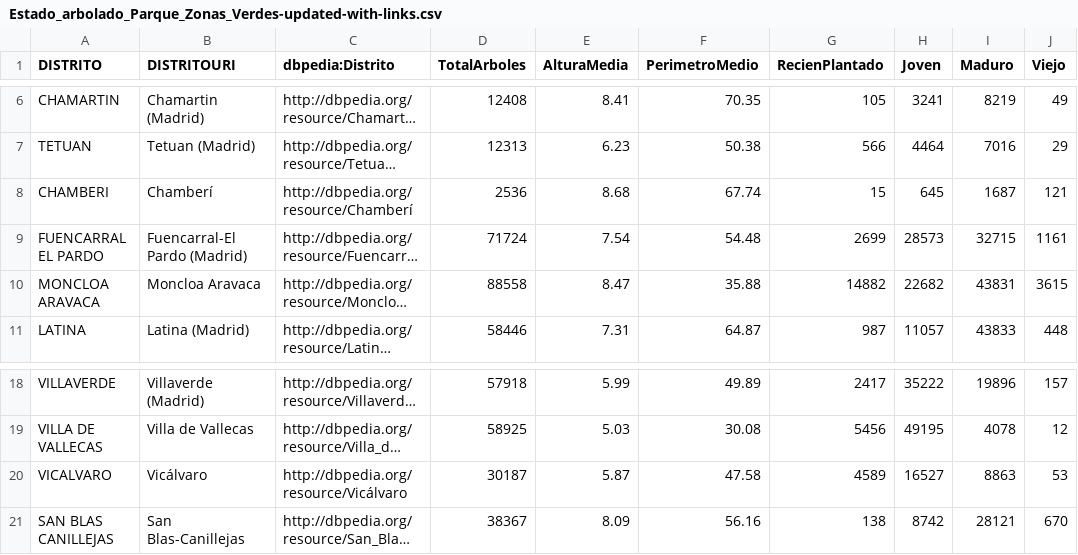
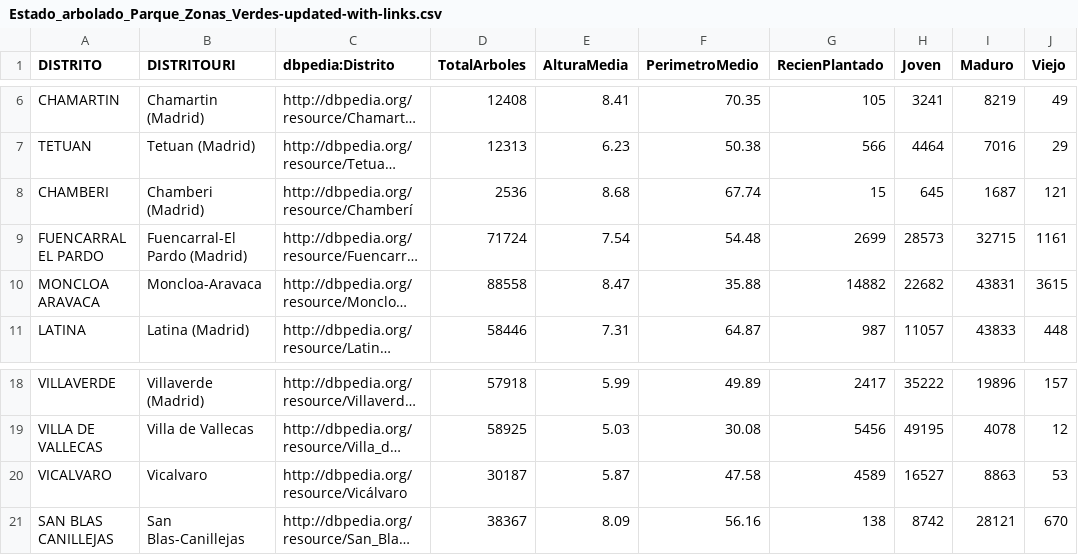
Before and after one commit to FacultadInformatica-LinkedData/Curso2020-2021, a CSV file: HandsOn/Group27/csv/Estado_arbolado_Parque_Zonas_Verdes-updated-with-links.csv, drawn as a sheet; only a part is shown, gaps mark what is left out; long unchanged cells end in …; the diff names each change by its address in the sheet, - before the commit and + after, or states it on an @@ line.

```diff
--- a/HandsOn/Group27/csv/Estado_arbolado_Parque_Zonas_Verdes-updated-with-links.csv
+++ b/HandsOn/Group27/csv/Estado_arbolado_Parque_Zonas_Verdes-updated-with-links.csv
-B8 (DISTRITOURI): Chamberí
+B8 (DISTRITOURI): Chamberi (Madrid)
-B10 (DISTRITOURI): Moncloa Aravaca
+B10 (DISTRITOURI): Moncloa-Aravaca
-B20 (DISTRITOURI): Vicálvaro
+B20 (DISTRITOURI): Vicalvaro
```
Also changed, not shown: HandsOn/Group27/csv/ArboladoZonasVerdesDistritosCalles_2019-updated-with-links.csv, 5 other files.
